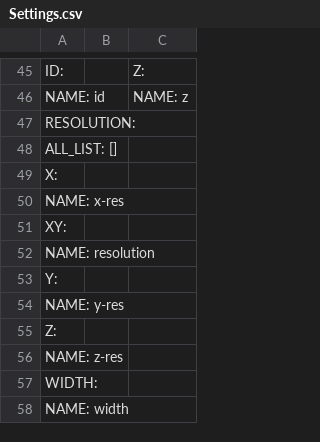
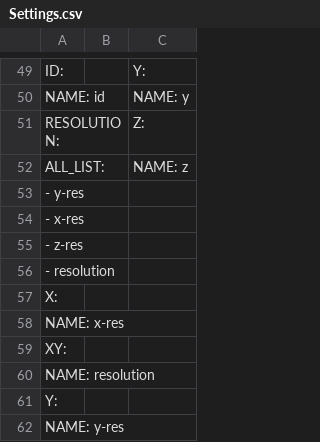
Before and after one commit to Rhoana/butterfly, a CSV file: scripts/Settings.csv, drawn as a sheet; only a part is shown, gaps mark what is left out; the shorter side is filled out with more unchanged rows; addresses are those after the commit; the diff covers the shown part only; the diff names each change by its address in the sheet, - before the commit and + after, or states it on an @@ line.

```diff
--- a/scripts/Settings.csv
+++ b/scripts/Settings.csv
-C49: Z:
+C49: Y:
-C50: NAME: z
+C50: NAME: y
-C51: (empty)
+C51: Z:
+row 52: ALL_LIST: |  | NAME: z
-A53: ALL_LIST: []
+A53: - y-res
+row 54: - x-res
+row 55: - z-res
+row 56: - resolution
```
Also changed, not shown: 16 added rows, 12 removed rows and 35 edited cells elsewhere in this file, 1 other file.
